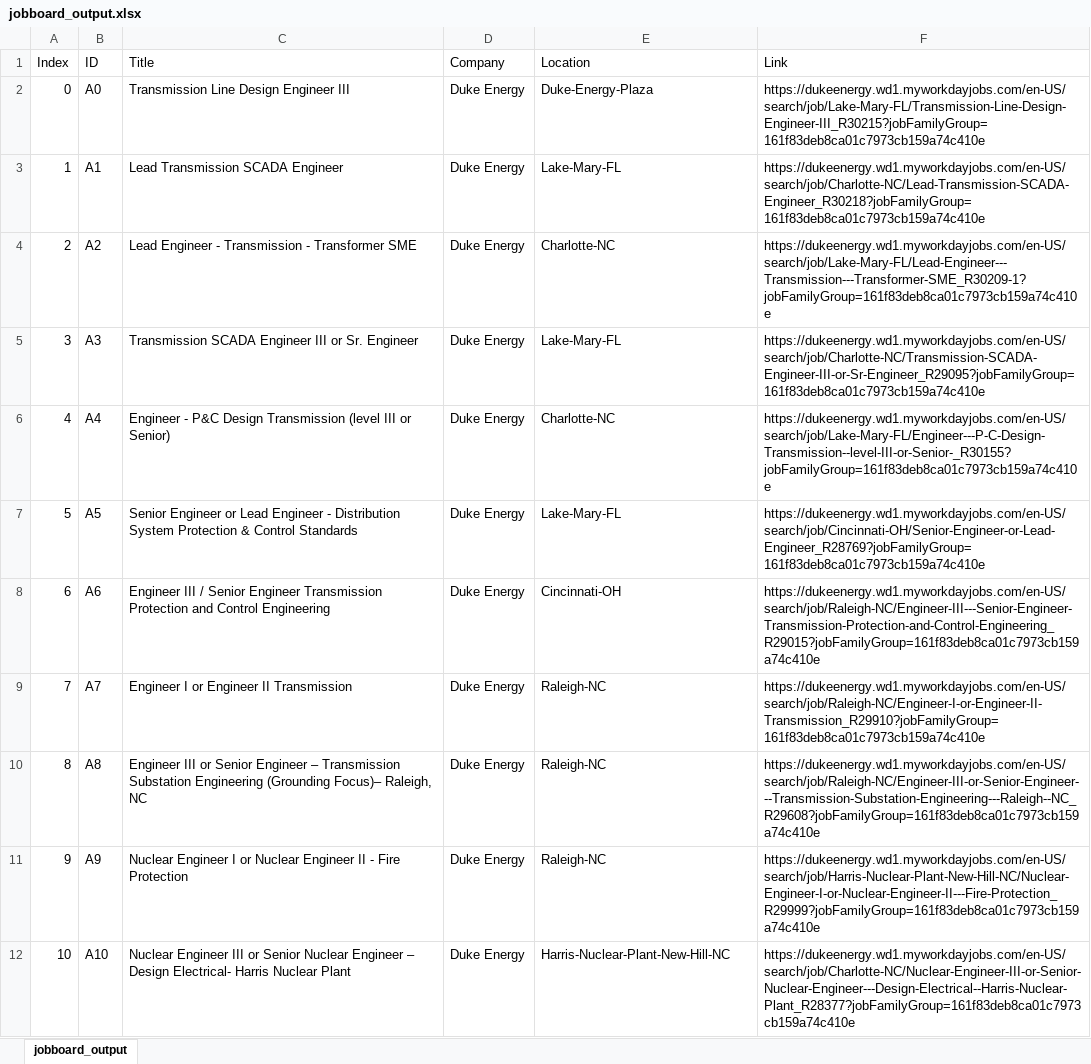
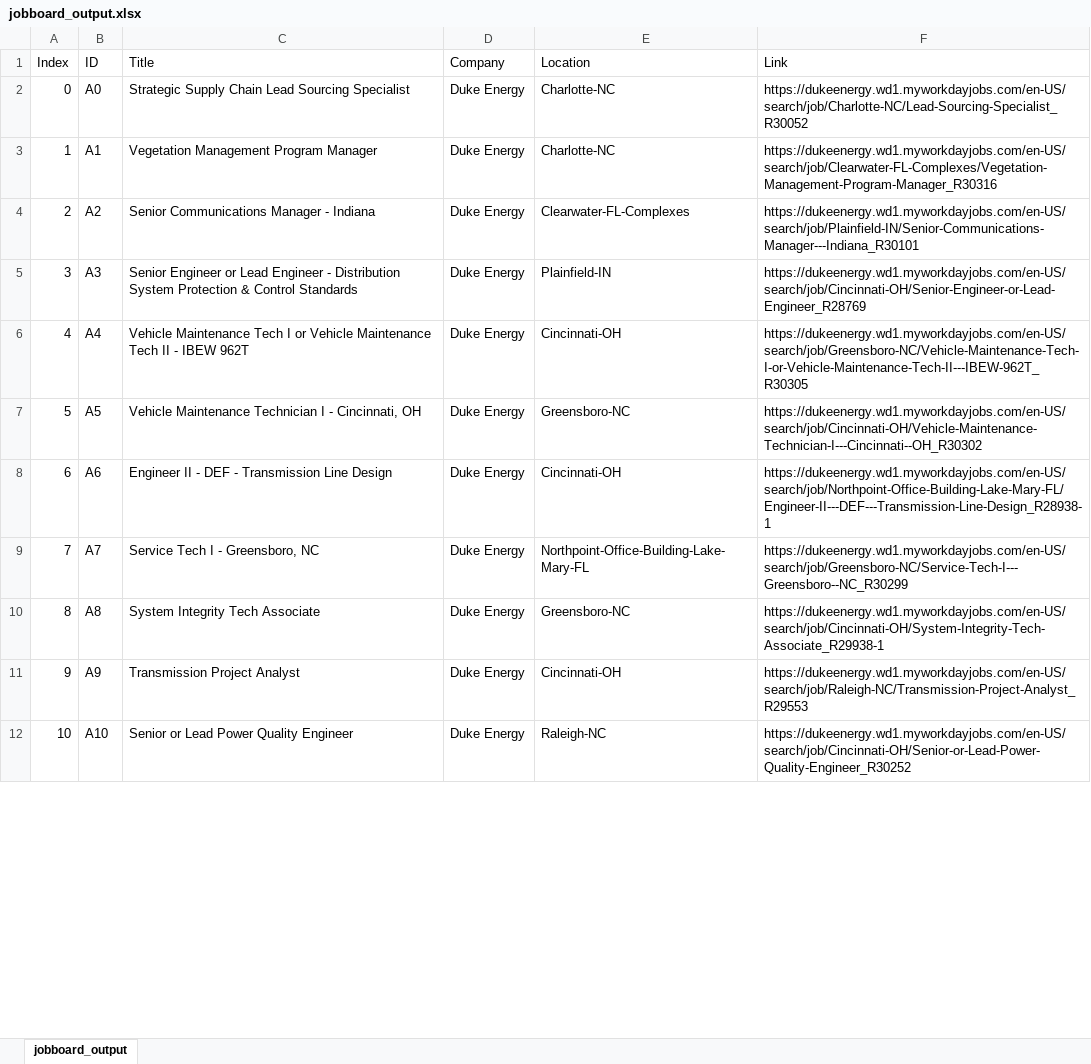
Before and after one commit to putilityboard/site, an Excel workbook: jobboard_output.xlsx, sheet jobboard_output, drawn as a sheet; only a part is shown; values as stored, in another font and other column widths than the file's, no borders; the diff covers the shown part only; the diff names each change by its address in the sheet, - before the commit and + after, or states it on an @@ line.

Commit message:
updated job db

```diff
--- a/jobboard_output.xlsx (sheet jobboard_output)
+++ b/jobboard_output.xlsx (sheet jobboard_output)
-C2 (Title): Transmission Line Design Engineer III
+C2 (Title): Strategic Supply Chain Lead Sourcing Specialist
-E2 (Location): Duke-Energy-Plaza
+E2 (Location): Charlotte-NC
-F2 (Link): https://dukeenergy.wd1.myworkdayjobs.com/en-US/search/job/Lake-Mary-FL/Transmission-Line-Design-Engineer-III_R30215?jobFamilyGroup=161f83deb8ca01c7973cb159a74c410e
+F2 (Link): https://dukeenergy.wd1.myworkdayjobs.com/en-US/search/job/Charlotte-NC/Lead-Sourcing-Specialist_R30052
-C3 (Title): Lead Transmission SCADA Engineer
+C3 (Title): Vegetation Management Program Manager
-E3 (Location): Lake-Mary-FL
+E3 (Location): Charlotte-NC
-F3 (Link): https://dukeenergy.wd1.myworkdayjobs.com/en-US/search/job/Charlotte-NC/Lead-Transmission-SCADA-Engineer_R30218?jobFamilyGroup=161f83deb8ca01c7973cb159a74c410e
+F3 (Link): https://dukeenergy.wd1.myworkdayjobs.com/en-US/search/job/Clearwater-FL-Complexes/Vegetation-Management-Program-Manager_R30316
-C4 (Title): Lead Engineer - Transmission - Transformer SME
+C4 (Title): Senior Communications Manager - Indiana
-E4 (Location): Charlotte-NC
+E4 (Location): Clearwater-FL-Complexes
-F4 (Link): https://dukeenergy.wd1.myworkdayjobs.com/en-US/search/job/Lake-Mary-FL/Lead-Engineer---Transmission---Transformer-SME_R30209-1?jobFamilyGroup=161f83deb8ca01c7973cb159a74c410e
+F4 (Link): https://dukeenergy.wd1.myworkdayjobs.com/en-US/search/job/Plainfield-IN/Senior-Communications-Manager---Indiana_R30101
-C5 (Title): Transmission SCADA Engineer III or Sr. Engineer
+C5 (Title): Senior Engineer or Lead Engineer - Distribution System Protection & Control Standards
-E5 (Location): Lake-Mary-FL
+E5 (Location): Plainfield-IN
-F5 (Link): https://dukeenergy.wd1.myworkdayjobs.com/en-US/search/job/Charlotte-NC/Transmission-SCADA-Engineer-III-or-Sr-Engineer_R29095?jobFamilyGroup=161f83deb8ca01c7973cb159a74c410e
+F5 (Link): https://dukeenergy.wd1.myworkdayjobs.com/en-US/search/job/Cincinnati-OH/Senior-Engineer-or-Lead-Engineer_R28769
-C6 (Title): Engineer - P&C Design Transmission (level III or Senior)
+C6 (Title): Vehicle Maintenance Tech I or Vehicle Maintenance Tech II - IBEW 962T
-E6 (Location): Charlotte-NC
+E6 (Location): Cincinnati-OH
-F6 (Link): https://dukeenergy.wd1.myworkdayjobs.com/en-US/search/job/Lake-Mary-FL/Engineer---P-C-Design-Transmission--level-III-or-Senior-_R30155?jobFamilyGroup=161f83deb8ca01c7973cb159a74c410e
+F6 (Link): https://dukeenergy.wd1.myworkdayjobs.com/en-US/search/job/Greensboro-NC/Vehicle-Maintenance-Tech-I-or-Vehicle-Maintenance-Tech-II---IBEW-962T_R30305
-C7 (Title): Senior Engineer or Lead Engineer - Distribution System Protection & Control Standards
+C7 (Title): Vehicle Maintenance Technician I - Cincinnati, OH
-E7 (Location): Lake-Mary-FL
+E7 (Location): Greensboro-NC
-F7 (Link): https://dukeenergy.wd1.myworkdayjobs.com/en-US/search/job/Cincinnati-OH/Senior-Engineer-or-Lead-Engineer_R28769?jobFamilyGroup=161f83deb8ca01c7973cb159a74c410e
+F7 (Link): https://dukeenergy.wd1.myworkdayjobs.com/en-US/search/job/Cincinnati-OH/Vehicle-Maintenance-Technician-I---Cincinnati--OH_R30302
-C8 (Title): Engineer III / Senior Engineer Transmission Protection and Control Engineering
+C8 (Title): Engineer II - DEF - Transmission Line Design
-F8 (Link): https://dukeenergy.wd1.myworkdayjobs.com/en-US/search/job/Raleigh-NC/Engineer-III---Senior-Engineer-Transmission-Protection-and-Control-Engineering_R29015?jobFamilyGroup=161f83deb8ca01c7973cb159a74c410e
+F8 (Link): https://dukeenergy.wd1.myworkdayjobs.com/en-US/search/job/Northpoint-Office-Building-Lake-Mary-FL/Engineer-II---DEF---Transmission-Line-Design_R28938-1
-C9 (Title): Engineer I or Engineer II Transmission
+C9 (Title): Service Tech I - Greensboro, NC
-E9 (Location): Raleigh-NC
+E9 (Location): Northpoint-Office-Building-Lake-Mary-FL
-F9 (Link): https://dukeenergy.wd1.myworkdayjobs.com/en-US/search/job/Raleigh-NC/Engineer-I-or-Engineer-II-Transmission_R29910?jobFamilyGroup=161f83deb8ca01c7973cb159a74c410e
+F9 (Link): https://dukeenergy.wd1.myworkdayjobs.com/en-US/search/job/Greensboro-NC/Service-Tech-I---Greensboro--NC_R30299
-C10 (Title): Engineer III or Senior Engineer – Transmission Substation Engineering (Grounding Focus)– Raleigh, NC
+C10 (Title): System Integrity Tech Associate
-E10 (Location): Raleigh-NC
+E10 (Location): Greensboro-NC
-F10 (Link): https://dukeenergy.wd1.myworkdayjobs.com/en-US/search/job/Raleigh-NC/Engineer-III-or-Senior-Engineer---Transmission-Substation-Engineering---Raleigh--NC_R29608?jobFamilyGroup=161f83deb8ca01c7973cb159a74c410e
+F10 (Link): https://dukeenergy.wd1.myworkdayjobs.com/en-US/search/job/Cincinnati-OH/System-Integrity-Tech-Associate_R29938-1
-C11 (Title): Nuclear Engineer I or Nuclear Engineer II - Fire Protection
+C11 (Title): Transmission Project Analyst
-E11 (Location): Raleigh-NC
+E11 (Location): Cincinnati-OH
-F11 (Link): https://dukeenergy.wd1.myworkdayjobs.com/en-US/search/job/Harris-Nuclear-Plant-New-Hill-NC/Nuclear-Engineer-I-or-Nuclear-Engineer-II---Fire-Protection_R29999?jobFamilyGroup=161f83deb8ca01c7973cb159a74c410e
+F11 (Link): https://dukeenergy.wd1.myworkdayjobs.com/en-US/search/job/Raleigh-NC/Transmission-Project-Analyst_R29553
-C12 (Title): Nuclear Engineer III or Senior Nuclear Engineer – Design Electrical- Harris Nuclear Plant
+C12 (Title): Senior or Lead Power Quality Engineer
-E12 (Location): Harris-Nuclear-Plant-New-Hill-NC
+E12 (Location): Raleigh-NC
-F12 (Link): https://dukeenergy.wd1.myworkdayjobs.com/en-US/search/job/Charlotte-NC/Nuclear-Engineer-III-or-Senior-Nuclear-Engineer---Design-Electrical--Harris-Nuclear-Plant_R28377?jobFamilyGroup=161f83deb8ca01c7973cb159a74c410e
+F12 (Link): https://dukeenergy.wd1.myworkdayjobs.com/en-US/search/job/Cincinnati-OH/Senior-or-Lead-Power-Quality-Engineer_R30252
```
Also changed, not shown: 1 added row, 17 removed rows, 820 edited cells and row numbers in column A elsewhere in this sheet.
